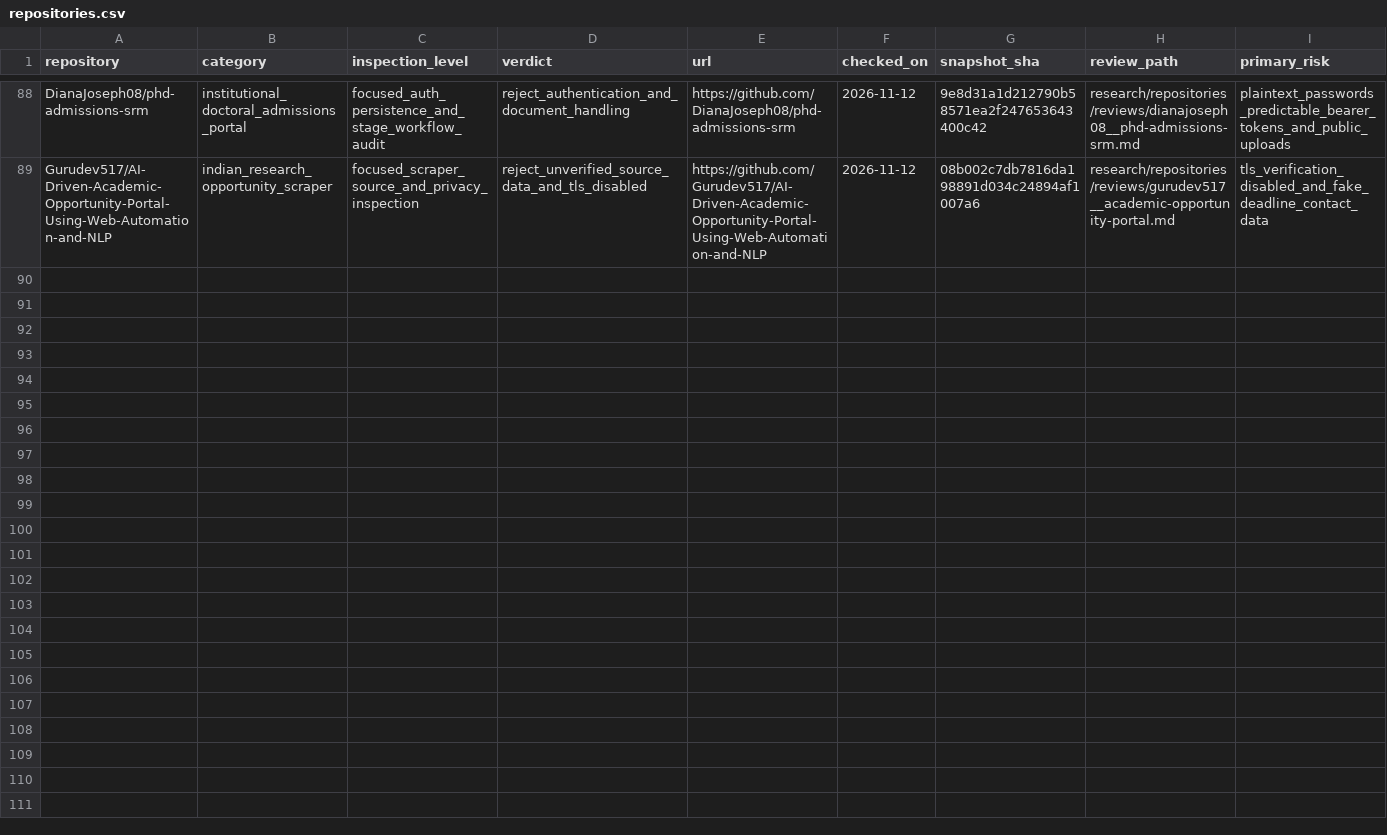
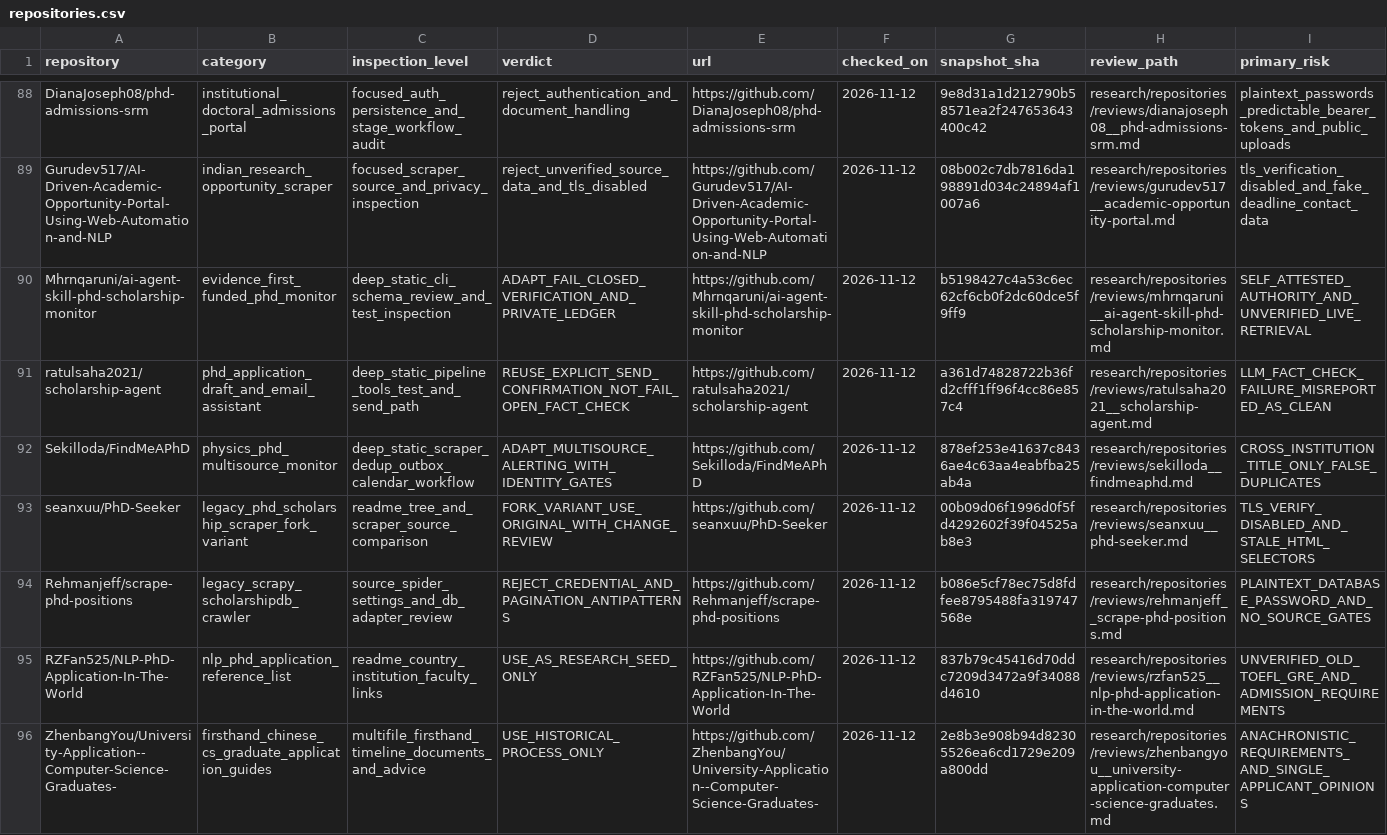
Before and after one commit to Armanasq/phd_application, a CSV file: data/repositories.csv, drawn as a sheet; only a part is shown, gaps mark what is left out; rows hold the shown columns only; the diff names each change by its address in the sheet, - before the commit and + after, or states it on an @@ line.

Commit message:
research: analyze seven funded PhD monitors, scrapers and admissions guides

```diff
--- a/data/repositories.csv
+++ b/data/repositories.csv
+row 90: Mhrnqaruni/ai-agent-skill-phd-scholarship-monitor | evidence_first_funded_phd_monitor | deep_static_cli_schema_review_and_test_inspection | ADAPT_FAIL_CLOSED_VERIFICATION_AND_PRIVATE_LEDGER | https://github.com/Mhrnqaruni/ai-agent-skill-phd-scholarship-monitor | 2026-11-12 | b5198427c4a53c6ec62cf6cb0f2dc60dce5f9ff9 | research/repositories/reviews/mhrnqaruni__ai-agent-skill-phd-scholarship-monitor.md | SELF_ATTESTED_AUTHORITY_AND_UNVERIFIED_LIVE_RETRIEVAL
+row 91: ratulsaha2021/scholarship-agent | phd_application_draft_and_email_assistant | deep_static_pipeline_tools_test_and_send_path | REUSE_EXPLICIT_SEND_CONFIRMATION_NOT_FAIL_OPEN_FACT_CHECK | https://github.com/ratulsaha2021/scholarship-agent | 2026-11-12 | a361d74828722b36fd2cfff1ff96f4cc86e857c4 | research/repositories/reviews/ratulsaha2021__scholarship-agent.md | LLM_FACT_CHECK_FAILURE_MISREPORTED_AS_CLEAN
+row 92: Sekilloda/FindMeAPhD | physics_phd_multisource_monitor | deep_static_scraper_dedup_outbox_calendar_workflow | ADAPT_MULTISOURCE_ALERTING_WITH_IDENTITY_GATES | https://github.com/Sekilloda/FindMeAPhD | 2026-11-12 | 878ef253e41637c8436ae4c63aa4eabfba25ab4a | research/repositories/reviews/sekilloda__findmeaphd.md | CROSS_INSTITUTION_TITLE_ONLY_FALSE_DUPLICATES
+row 93: seanxuu/PhD-Seeker | legacy_phd_scholarship_scraper_fork_variant | readme_tree_and_scraper_source_comparison | FORK_VARIANT_USE_ORIGINAL_WITH_CHANGE_REVIEW | https://github.com/seanxuu/PhD-Seeker | 2026-11-12 | 00b09d06f1996d0f5fd4292602f39f04525ab8e3 | research/repositories/reviews/seanxuu__phd-seeker.md | TLS_VERIFY_DISABLED_AND_STALE_HTML_SELECTORS
+row 94: Rehmanjeff/scrape-phd-positions | legacy_scrapy_scholarshipdb_crawler | source_spider_settings_and_db_adapter_review | REJECT_CREDENTIAL_AND_PAGINATION_ANTIPATTERNS | https://github.com/Rehmanjeff/scrape-phd-positions | 2026-11-12 | b086e5cf78ec75d8fdfee8795488fa319747568e | research/repositories/reviews/rehmanjeff__scrape-phd-positions.md | PLAINTEXT_DATABASE_PASSWORD_AND_NO_SOURCE_GATES
+row 95: RZFan525/NLP-PhD-Application-In-The-World | nlp_phd_application_reference_list | readme_country_institution_faculty_links | USE_AS_RESEARCH_SEED_ONLY | https://github.com/RZFan525/NLP-PhD-Application-In-The-World | 2026-11-12 | 837b79c45416d70ddc7209d3472a9f34088d4610 | research/repositories/reviews/rzfan525__nlp-phd-application-in-the-world.md | UNVERIFIED_OLD_TOEFL_GRE_AND_ADMISSION_REQUIREMENTS
+row 96: ZhenbangYou/University-Application--Computer-Science-Graduates- | firsthand_chinese_cs_graduate_application_guides | multifile_firsthand_timeline_documents_and_advice | USE_HISTORICAL_PROCESS_ONLY | https://github.com/ZhenbangYou/University-Application--Computer-Science-Graduates- | 2026-11-12 | 2e8b3e908b94d82305526ea6cd1729e209a800dd | research/repositories/reviews/zhenbangyou__university-application-computer-science-graduates.md | ANACHRONISTIC_REQUIREMENTS_AND_SINGLE_APPLICANT_OPINIONS
```
Also changed, not shown: data/github_discovery_candidates.csv, 13 other files.
